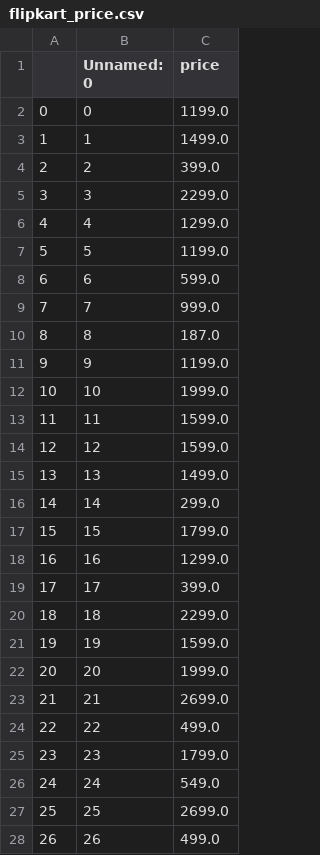
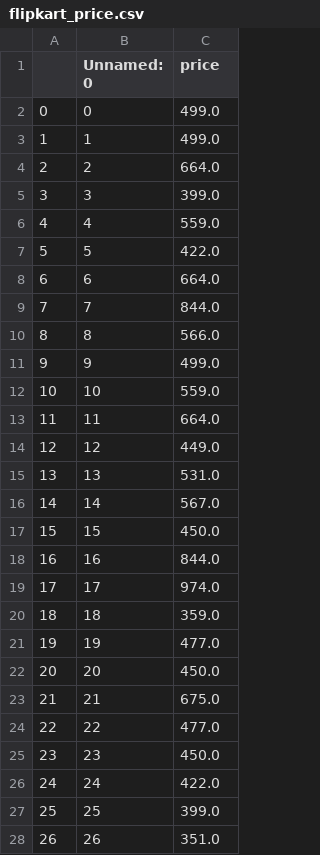
Before and after one commit to vaibhavs9894/Price_Comparision_Of_Products-Vaibhav-Project-, a CSV file: flipkart_price.csv, drawn as a sheet; only a part is shown; the diff covers the shown part only.

```diff
--- a/flipkart_price.csv
+++ b/flipkart_price.csv
@@ -1,28 +1,28 @@
 ,Unnamed: 0,price
-0,0,1199.0
-1,1,1499.0
-2,2,399.0
-3,3,2299.0
-4,4,1299.0
-5,5,1199.0
-6,6,599.0
-7,7,999.0
-8,8,187.0
-9,9,1199.0
-10,10,1999.0
-11,11,1599.0
-12,12,1599.0
-13,13,1499.0
-14,14,299.0
-15,15,1799.0
-16,16,1299.0
-17,17,399.0
-18,18,2299.0
-19,19,1599.0
-20,20,1999.0
-21,21,2699.0
-22,22,499.0
-23,23,1799.0
-24,24,549.0
-25,25,2699.0
-26,26,499.0
+0,0,499.0
+1,1,499.0
+2,2,664.0
+3,3,399.0
+4,4,559.0
+5,5,422.0
+6,6,664.0
+7,7,844.0
+8,8,566.0
+9,9,499.0
+10,10,559.0
+11,11,664.0
+12,12,449.0
+13,13,531.0
+14,14,567.0
+15,15,450.0
+16,16,844.0
+17,17,974.0
+18,18,359.0
+19,19,477.0
+20,20,450.0
+21,21,675.0
+22,22,477.0
+23,23,450.0
+24,24,422.0
+25,25,399.0
+26,26,351.0
```
Also changed, not shown: 18 edited cells elsewhere in this file, Amazon_price.csv, 1 other file.
